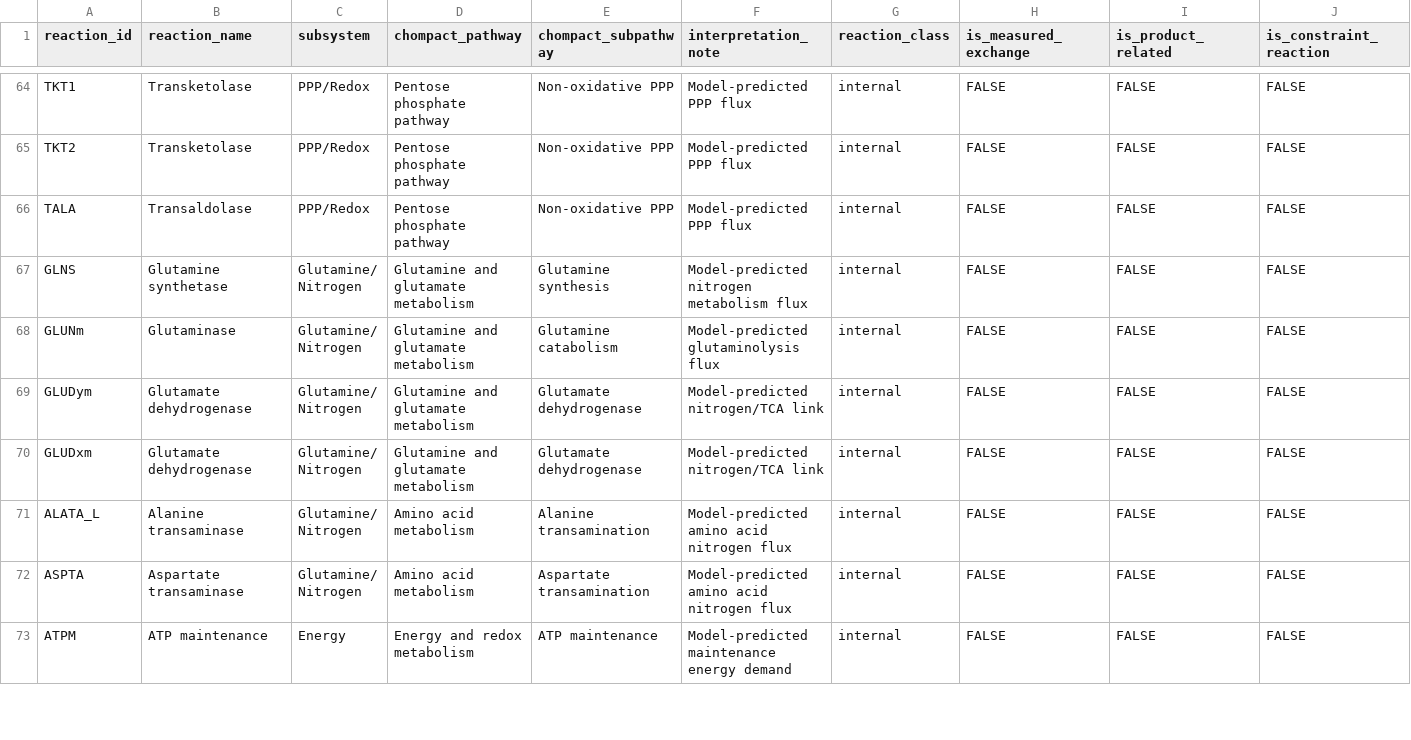
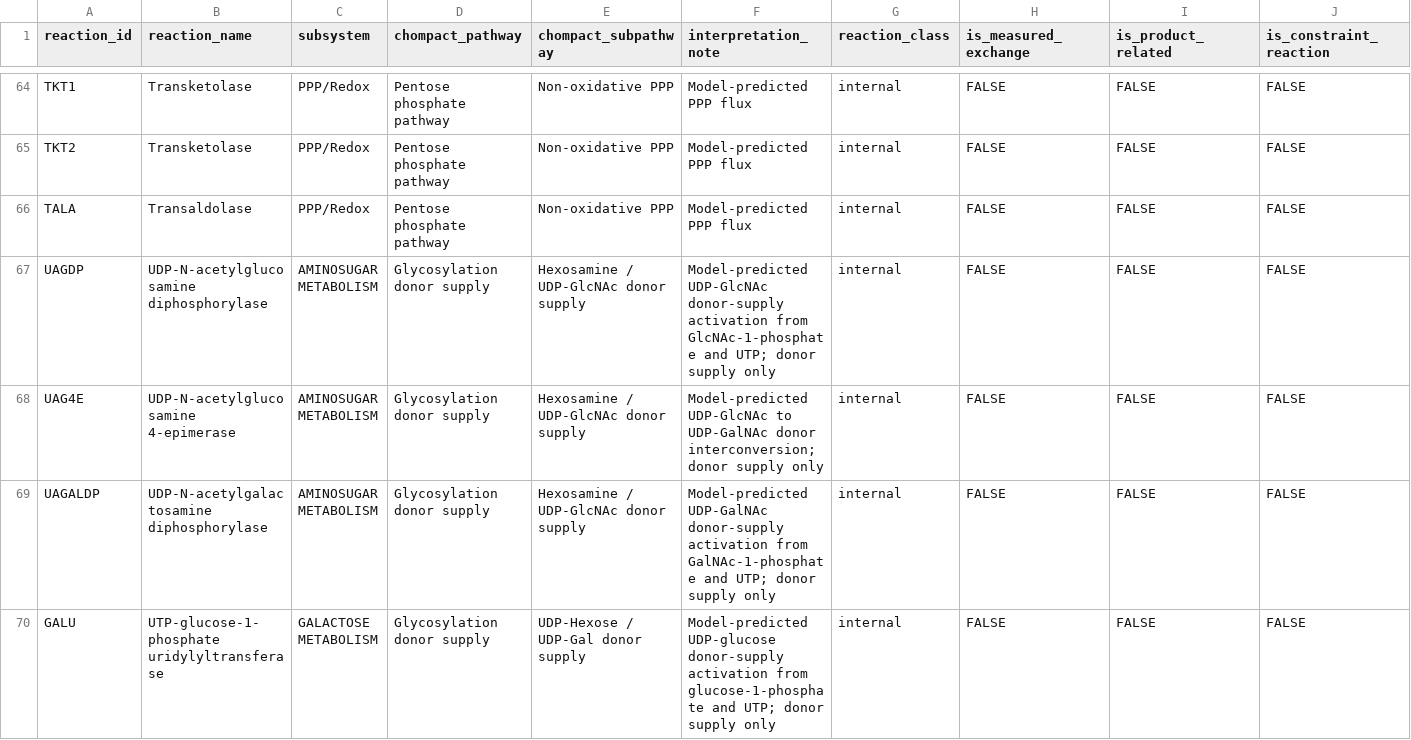
Before and after one commit to SBLGENEALL/Metabolomics, a CSV file: data/chompact_pathway_mapping.csv, drawn as a sheet; only a part is shown, gaps mark what is left out; the shorter side is filled out with more unchanged rows; rows hold the shown columns only; the diff covers the shown part only; the diff names each change by its address in the sheet, - before the commit and + after, or states it on an @@ line.

Commit message:
Add glycosylation donor-supply mapping audit

```diff
--- a/data/chompact_pathway_mapping.csv
+++ b/data/chompact_pathway_mapping.csv
+row 67: UAGDP | UDP-N-acetylglucosamine diphosphorylase | AMINOSUGAR METABOLISM | Glycosylation donor supply | Hexosamine / UDP-GlcNAc donor supply | Model-predicted UDP-GlcNAc donor-supply activation from GlcNAc-1-phosphate and UTP; donor supply only | internal | FALSE | FALSE | FALSE
+row 68: UAG4E | UDP-N-acetylglucosamine 4-epimerase | AMINOSUGAR METABOLISM | Glycosylation donor supply | Hexosamine / UDP-GlcNAc donor supply | Model-predicted UDP-GlcNAc to UDP-GalNAc donor interconversion; donor supply only | internal | FALSE | FALSE | FALSE
+row 69: UAGALDP | UDP-N-acetylgalactosamine diphosphorylase | AMINOSUGAR METABOLISM | Glycosylation donor supply | Hexosamine / UDP-GlcNAc donor supply | Model-predicted UDP-GalNAc donor-supply activation from GalNAc-1-phosphate and UTP; donor supply only | internal | FALSE | FALSE | FALSE
+row 70: GALU | UTP-glucose-1-phosphate uridylyltransferase | GALACTOSE METABOLISM | Glycosylation donor supply | UDP-Hexose / UDP-Gal donor supply | Model-predicted UDP-glucose donor-supply activation from glucose-1-phosphate and UTP; donor supply only | internal | FALSE | FALSE | FALSE
```
Also changed, not shown: 12 added rows elsewhere in this file, 3 other files.
